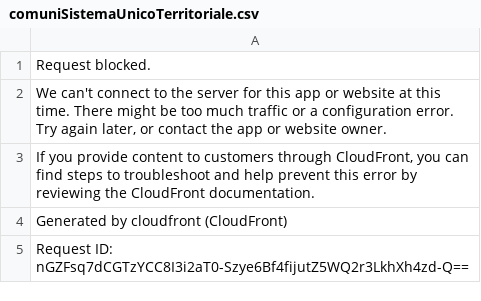
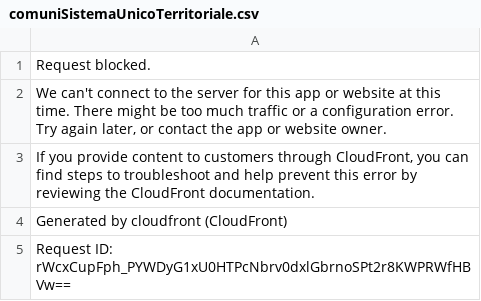
Before and after one commit to aborruso/archivioDatiPubbliciPreziosi, a CSV file: docs/sistemaUnicoTerritoriale/comuniSistemaUnicoTerritoriale.csv, drawn as a sheet.

```diff
--- a/docs/sistemaUnicoTerritoriale/comuniSistemaUnicoTerritoriale.csv
+++ b/docs/sistemaUnicoTerritoriale/comuniSistemaUnicoTerritoriale.csv
@@ -4,2 +4,2 @@ Request blocked.
 Generated by cloudfront (CloudFront)
-Request ID: nGZFsq7dCGTzYCC8I3i2aT0-Szye6Bf4fijutZ5WQ2r3LkhXh4zd-Q==
+Request ID: rWcxCupFph_PYWDyG1xU0HTPcNbrv0dxlGbrnoSPt2r8KWPRWfHBVw==
```
Also changed, not shown: docs/sistemaUnicoTerritoriale/raw_comuniSistemaUnicoTerritoriale.csv.
